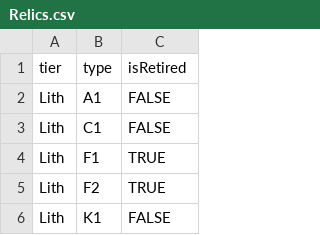
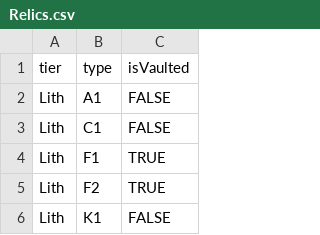
Before and after one commit to AnthonyWhitakerJr/WFReliquary, a CSV file: WarframeReliquary/Relics.csv, drawn as a sheet; only a part is shown.

Commit message:
Rename isRetired to isVaulted. Fix constraint warning.

```diff
--- a/WarframeReliquary/Relics.csv
+++ b/WarframeReliquary/Relics.csv
@@ -1,2 +1,2 @@
-tier,type,isRetired
+tier,type,isVaulted
 Lith,A1,FALSE
```
Also changed, not shown: 4 other files.
